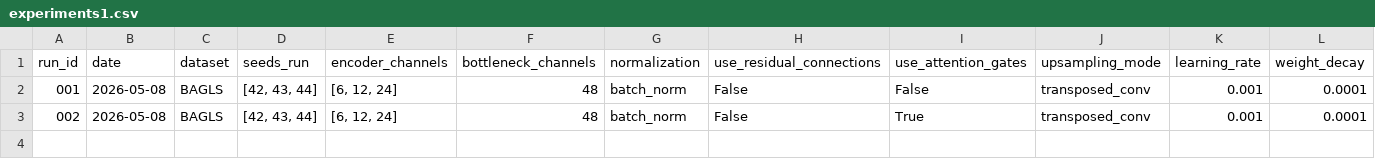
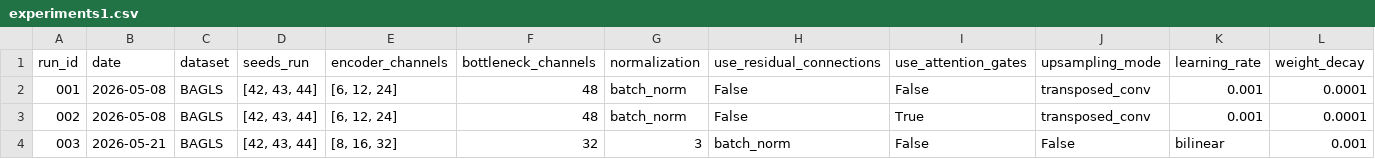
Before and after one commit to bhavankumar2911/microunet, a CSV file: experiments/experiments1.csv, drawn as a sheet; only a part is shown; rows hold the shown columns only; the diff names each change by its address in the sheet, - before the commit and + after, or states it on an @@ line.

Commit message:
increased epochs and samples

```diff
--- a/experiments/experiments1.csv
+++ b/experiments/experiments1.csv
+row 4: 003 | 2026-05-21 | BAGLS | [42, 43, 44] | [8, 16, 32] | 32 | 3 | batch_norm | False | False | bilinear | 0.001
```
Also changed, not shown: 23 other files.
